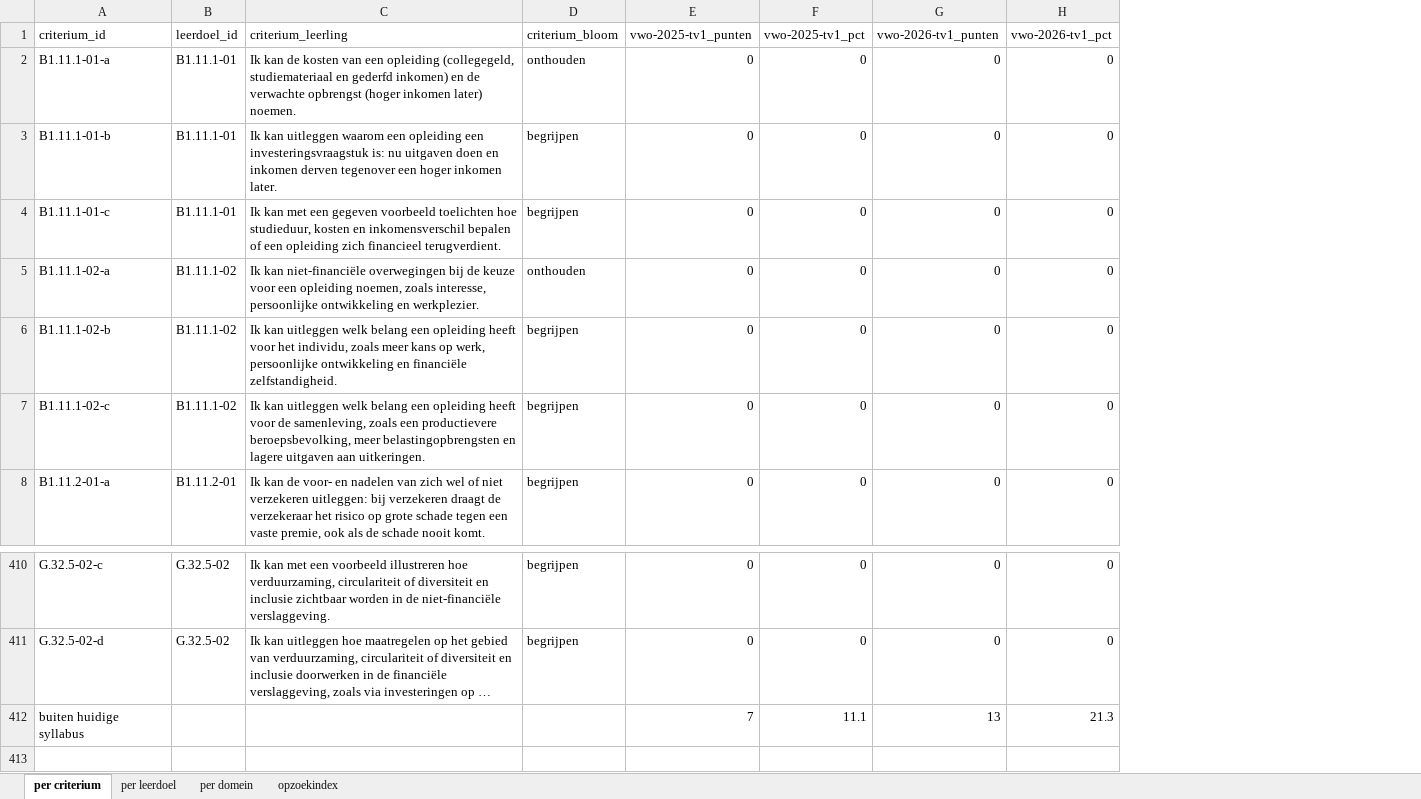
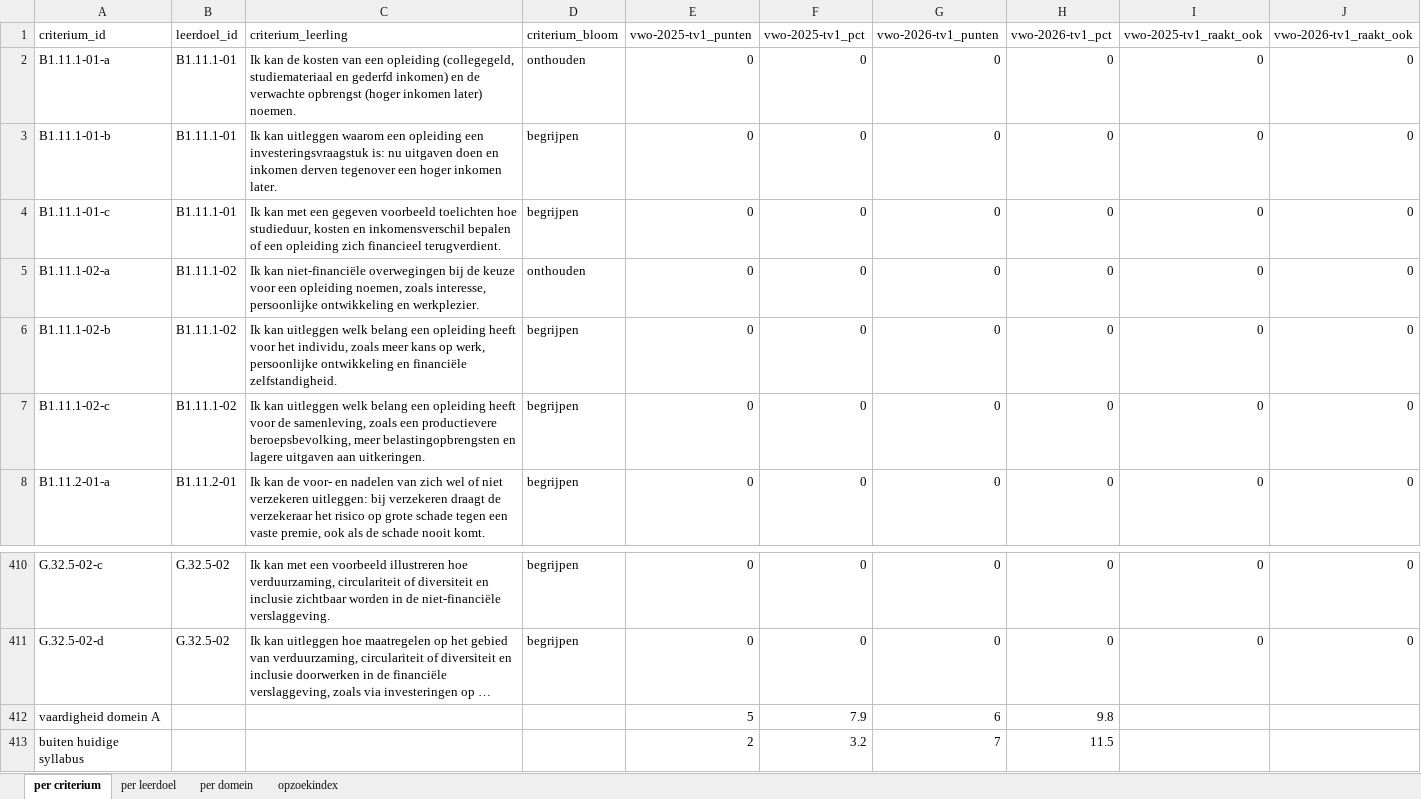
Before and after one commit to binkyjagger-dev/leerdoel-straat, an Excel workbook: subjects/bedrijfseconomie/examenbank/output/examenbank.xlsx, sheet per criterium, drawn as a sheet; only a part is shown, gaps mark what is left out; long unchanged cells end in …; values as stored, in another font and other column widths than the file's, no borders; addresses are those after the commit; the diff names each change by its address in the sheet, - before the commit and + after, or states it on an @@ line.

```diff
--- a/subjects/bedrijfseconomie/examenbank/output/examenbank.xlsx (sheet per criterium)
+++ b/subjects/bedrijfseconomie/examenbank/output/examenbank.xlsx (sheet per criterium)
+column I (vwo-2025-tv1_raakt_ook), rows 2-8: all 0; rows 410-411: 0 | 0
+column J (vwo-2026-tv1_raakt_ook), rows 2-8: all 0; rows 410-411: 0 | 0
+row 412: vaardigheid domein A |  |  |  | 5 | 7.9 | 6 | 9.8
-E413 (vwo-2025-tv1_punten): 7
+E413 (vwo-2025-tv1_punten): 2
-F413 (vwo-2025-tv1_pct): 11.1
+F413 (vwo-2025-tv1_pct): 3.2
-G413 (vwo-2026-tv1_punten): 13
+G413 (vwo-2026-tv1_punten): 7
-H413 (vwo-2026-tv1_pct): 21.3
+H413 (vwo-2026-tv1_pct): 11.5
```
Also changed, not shown: sheet opzoekindex, sheet per domein, sheet per leerdoel, 9 other files.
